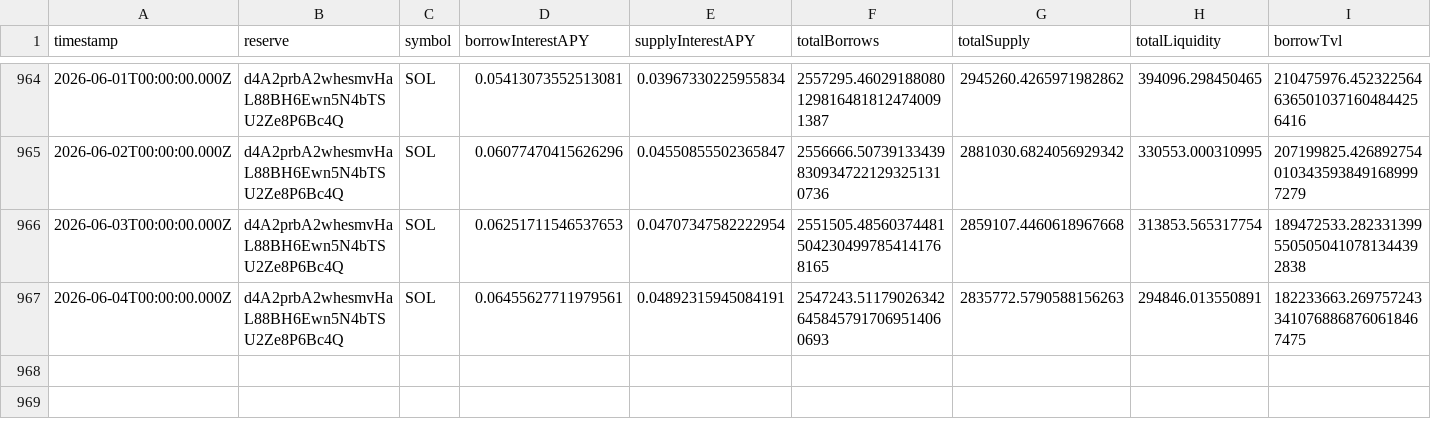
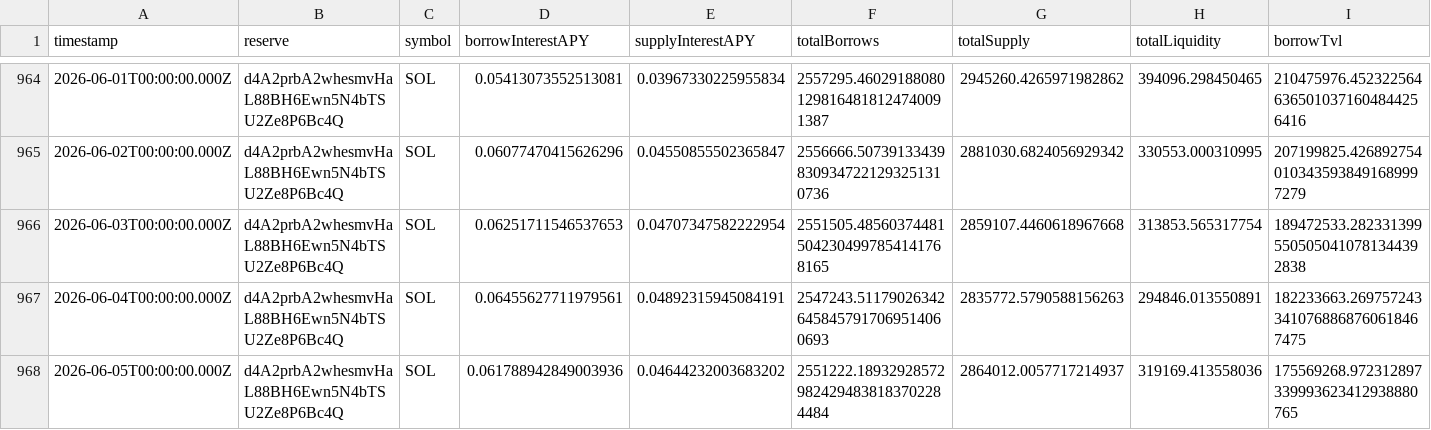
Before and after one commit to mael-bomane/warehouse, a CSV file: lending/kamino/sol/data.csv, drawn as a sheet; only a part is shown, gaps mark what is left out; rows hold the shown columns only; the diff names each change by its address in the sheet, - before the commit and + after, or states it on an @@ line.

```diff
--- a/lending/kamino/sol/data.csv
+++ b/lending/kamino/sol/data.csv
+row 968: 2026-06-05T00:00:00.000Z | d4A2prbA2whesmvHaL88BH6Ewn5N4bTSU2Ze8P6Bc4Q | SOL | 0.061788942849003936 | 0.04644232003683202 | 2551222.189329285729824294838183702284484 | 2864012.0057717214937 | 319169.413558036 | 175569268.972312897339993623412938880765
```
